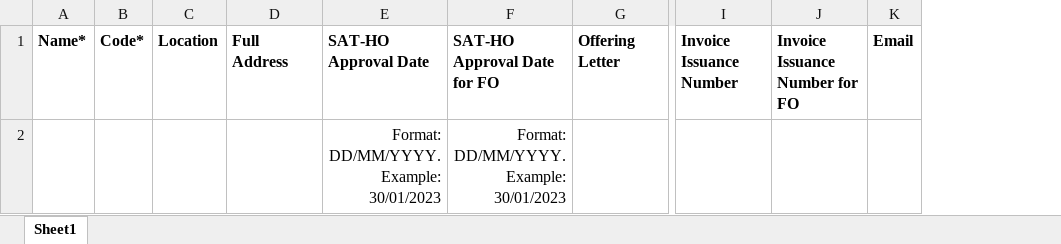
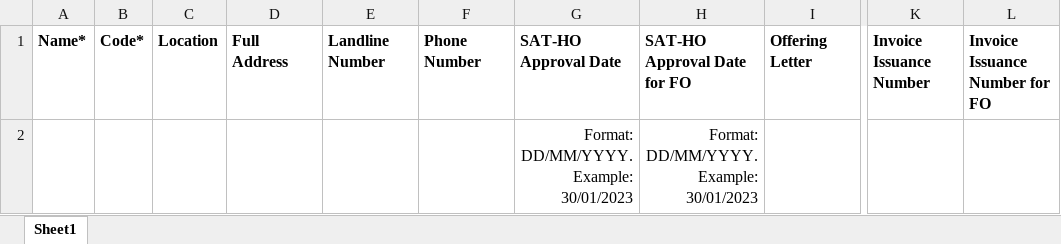
Before and after one commit to Ahmad-Rizki21/InvoiceAlfa, an Excel workbook: public/templates/store-template.xlsx, sheet Sheet1, drawn as a sheet; only a part is shown, gaps mark what is left out; values as stored, in another font and other column widths than the file's, no borders; charts and pictures not drawn; removed rows and columns are numbered as before the commit, all else as after; the diff names each change by its address in the sheet, - before the commit and + after, or states it on an @@ line.

```diff
--- a/public/templates/store-template.xlsx (sheet Sheet1)
+++ b/public/templates/store-template.xlsx (sheet Sheet1)
+column E, row 1: Landline Number
+column F, row 1: Phone Number
-column K, row 1: Email
```
Also changed, not shown: public/templates/distribution-center-template.xlsx, public/templates/template-distribution-center.xlsx, 51 other files.
